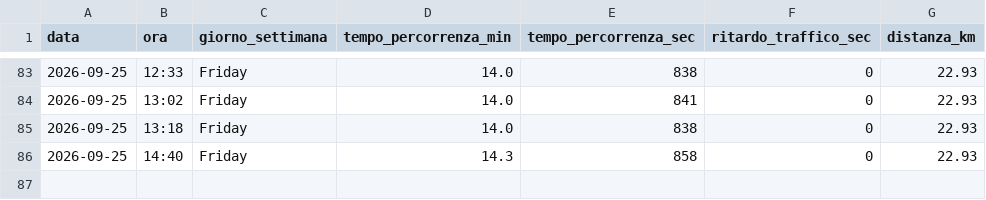
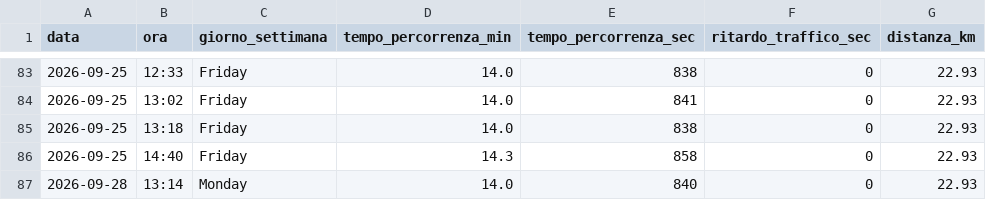
Before and after one commit to carlethegame/traffic-monitor, a CSV file: data/traffic_log.csv, drawn as a sheet; only a part is shown, gaps mark what is left out.

```diff
--- a/data/traffic_log.csv
+++ b/data/traffic_log.csv
@@ -86 +86,2 @@ data,ora,giorno_settimana,tempo_percorrenza_min,tempo_percorrenza_sec,ritardo_tr
 2026-09-25,14:40,Friday,14.3,858,0,22.93
+2026-09-28,13:14,Monday,14.0,840,0,22.93
```
